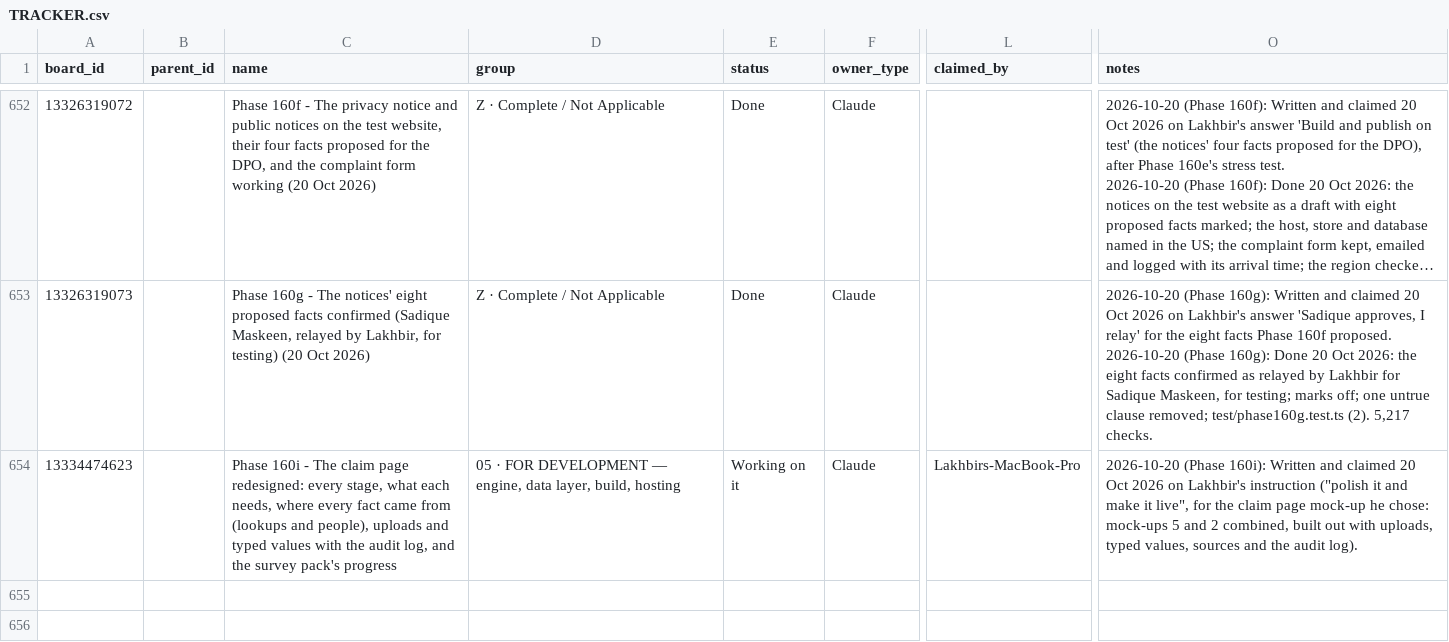
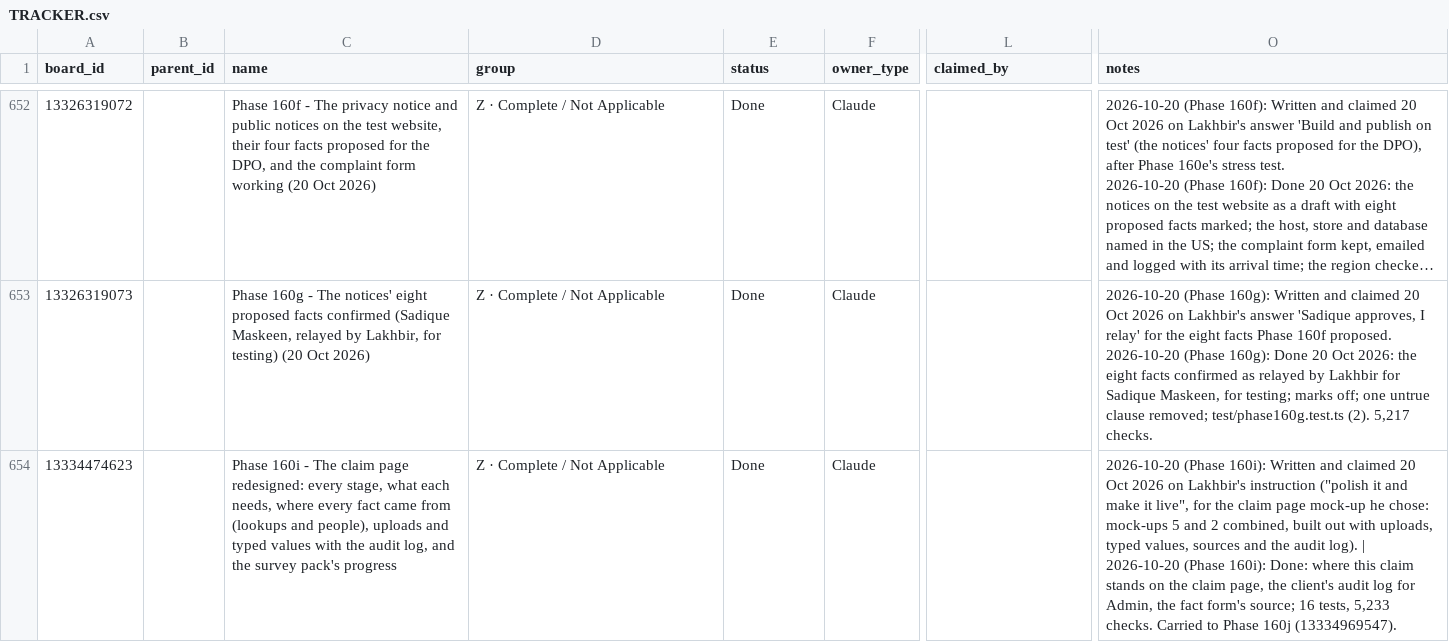
Before and after one commit to ldhillonaqlios/caprebate, a CSV file: Caprebate/00-START-HERE/hub/TRACKER.csv, drawn as a sheet; only a part is shown, gaps mark what is left out; long unchanged cells end in …; the diff covers the shown part only; the diff names each change by its address in the sheet, - before the commit and + after, or states it on an @@ line.

```diff
--- a/Caprebate/00-START-HERE/hub/TRACKER.csv
+++ b/Caprebate/00-START-HERE/hub/TRACKER.csv
-D654 (group): 05 · FOR DEVELOPMENT — engine, data layer, build, hosting
+D654 (group): Z · Complete / Not Applicable
-E654 (status): Working on it
+E654 (status): Done
-L654 (claimed_by): Lakhbirs-MacBook-Pro
+L654 (claimed_by): (empty)
-O654 (notes): …audit log).
+O654 (notes): …audit log). | 2026-10-20 (Phase 160i): Done: where this claim stands on the claim page, the client's audit log for Admin, the fact form's source; 16 tests, 5,233 checks. Carried to Phase 160j (13334969547).
```
Also changed, not shown: 1 added row elsewhere in this file, 4 other files.
